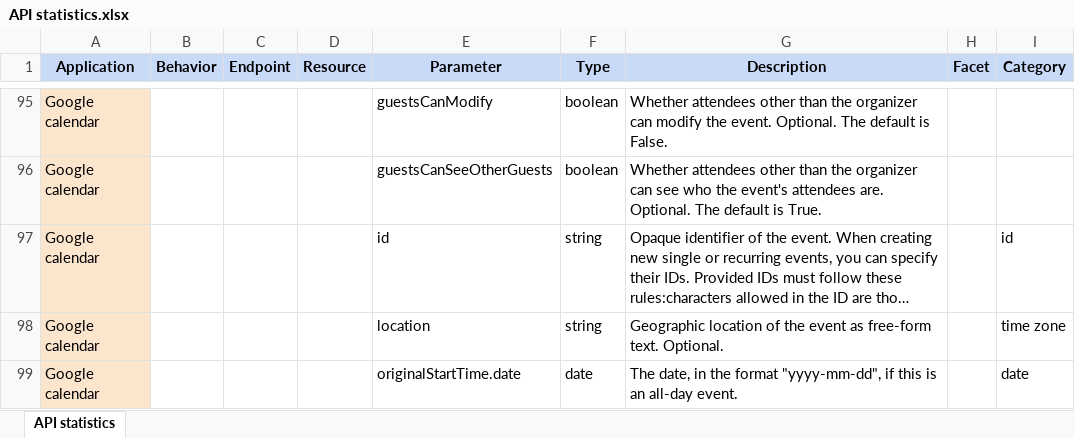
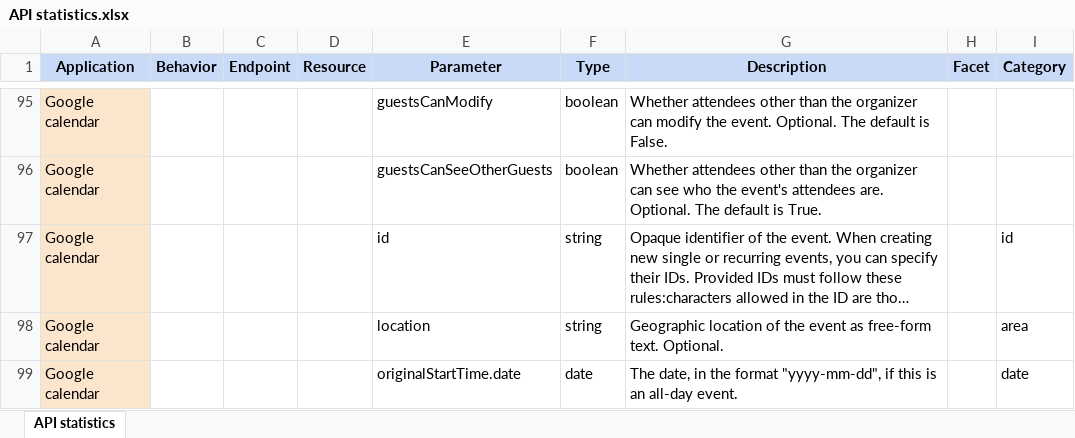
Before and after one commit to 109598065/On-Generating-REST-API-Fuzzing-Inputs-Using-Classification-Methods, an Excel workbook: API statistics.xlsx, sheet API statistics, drawn as a sheet; only a part is shown, gaps mark what is left out; long unchanged cells end in …; values as stored, in another font and other column widths than the file's, no borders; the diff covers the shown part only; the diff names each change by its address in the sheet, - before the commit and + after, or states it on an @@ line.

Commit message:
Add files via upload

```diff
--- a/API statistics.xlsx (sheet API statistics)
+++ b/API statistics.xlsx (sheet API statistics)
-I98 (Category): time zone
+I98 (Category): area
```
Also changed, not shown: 29 edited cells elsewhere in this sheet.
